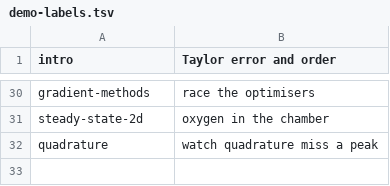
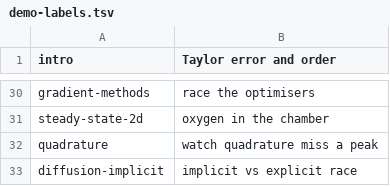
Before and after one commit to henriksson-lab/course_numericanalysis, a TSV file: plan/demo-labels.tsv, drawn as a sheet; only a part is shown, gaps mark what is left out.

Commit message:
Pass 1: unit 32 demo (implicit)

```diff
--- a/plan/demo-labels.tsv
+++ b/plan/demo-labels.tsv
@@ -32 +32,2 @@ steady-state-2d	oxygen in the chamber
 quadrature	watch quadrature miss a peak
+diffusion-implicit	implicit vs explicit race
```
Also changed, not shown: 2 other files.
